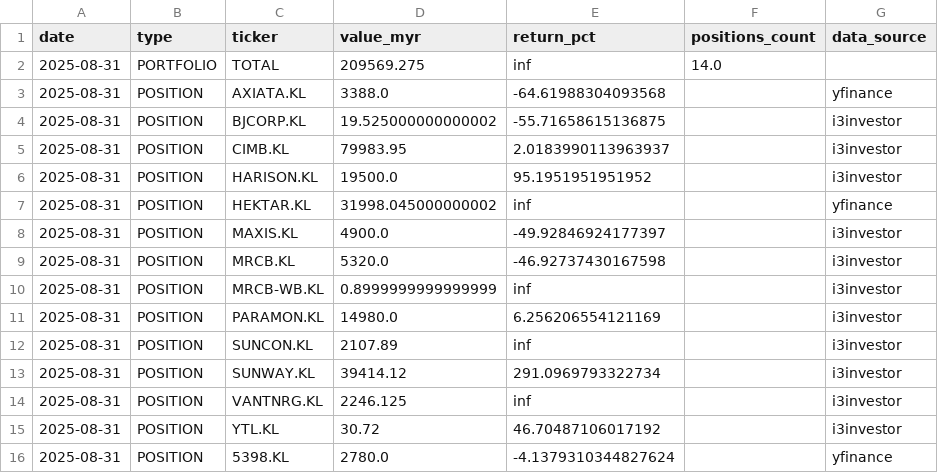
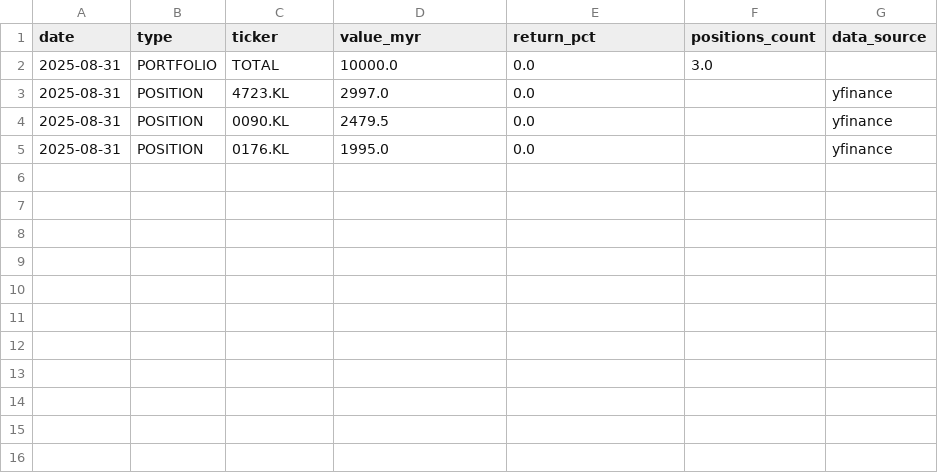
Before and after one commit to kosiew/ChatGPT-Micro-Cap-Experiment, a CSV file: KLSE_System/klse_performance_log.csv, drawn as a sheet.

```diff
--- a/KLSE_System/klse_performance_log.csv
+++ b/KLSE_System/klse_performance_log.csv
@@ -1,16 +1,5 @@
 date,type,ticker,value_myr,return_pct,positions_count,data_source
-2025-08-31,PORTFOLIO,TOTAL,209569.275,inf,14.0,
-2025-08-31,POSITION,AXIATA.KL,3388.0,-64.61988304093568,,yfinance
-2025-08-31,POSITION,BJCORP.KL,19.525000000000002,-55.71658615136875,,i3investor
-2025-08-31,POSITION,CIMB.KL,79983.95,2.0183990113963937,,i3investor
-2025-08-31,POSITION,HARISON.KL,19500.0,95.1951951951952,,i3investor
-2025-08-31,POSITION,HEKTAR.KL,31998.045000000002,inf,,yfinance
-2025-08-31,POSITION,MAXIS.KL,4900.0,-49.92846924177397,,i3investor
-2025-08-31,POSITION,MRCB.KL,5320.0,-46.92737430167598,,i3investor
-2025-08-31,POSITION,MRCB-WB.KL,0.8999999999999999,inf,,i3investor
-2025-08-31,POSITION,PARAMON.KL,14980.0,6.256206554121169,,i3investor
-2025-08-31,POSITION,SUNCON.KL,2107.89,inf,,i3investor
-2025-08-31,POSITION,SUNWAY.KL,39414.12,291.0969793322734,,i3investor
-2025-08-31,POSITION,VANTNRG.KL,2246.125,inf,,i3investor
-2025-08-31,POSITION,YTL.KL,30.72,46.70487106017192,,i3investor
-2025-08-31,POSITION,5398.KL,2780.0,-4.1379310344827624,,yfinance
+2025-08-31,PORTFOLIO,TOTAL,10000.0,0.0,3.0,
+2025-08-31,POSITION,4723.KL,2997.0,0.0,,yfinance
+2025-08-31,POSITION,0090.KL,2479.5,0.0,,yfinance
+2025-08-31,POSITION,0176.KL,1995.0,0.0,,yfinance
```
Also changed, not shown: KLSE_System/klse_portfolio.csv, KLSE_System/klse_trades.csv, 1 other file.
